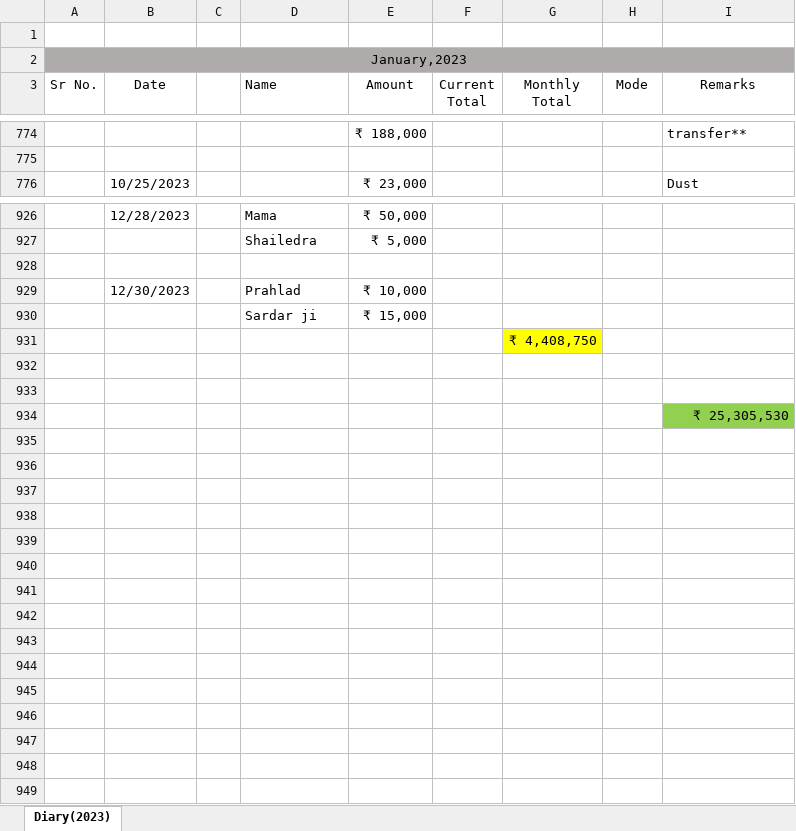
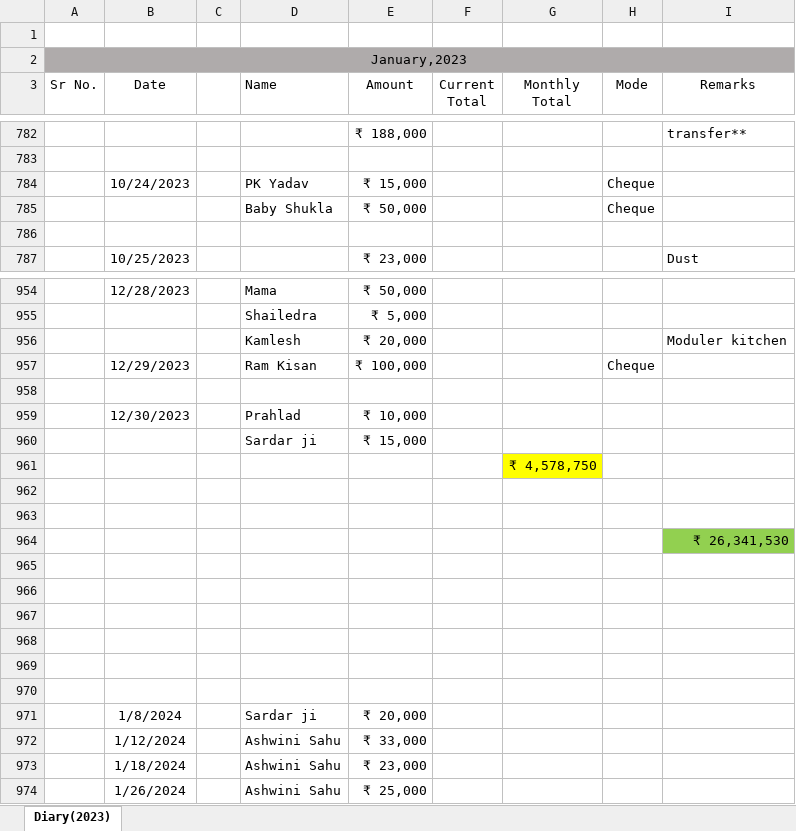
Before and after one commit to vrohan319/RadhaConstructions, an Excel workbook: diary.xlsx, sheet Diary(2023), drawn as a sheet; only a part is shown, gaps mark what is left out; values as stored, in another font and other column widths than the file's, no borders; addresses are those after the commit; the diff covers the shown part only; the diff names each change by its address in the sheet, - before the commit and + after, or states it on an @@ line.

```diff
--- a/diary.xlsx (sheet Diary(2023))
+++ b/diary.xlsx (sheet Diary(2023))
+row 784:  | 10/24/2023 |  | PK Yadav | ₹ 15,000 |  |  | Cheque
+row 785:  |  |  | Baby Shukla | ₹ 50,000 |  |  | Cheque
+row 786: (empty)
+row 956:  |  |  | Kamlesh | ₹ 20,000 |  |  |  | Moduler kitchen
+row 957:  | 12/29/2023 |  | Ram Kisan | ₹ 100,000 |  |  | Cheque
-G961 (Monthly Total): ₹ 4,408,750
+G961 (Monthly Total): ₹ 4,578,750
-I964 (Remarks): ₹ 25,305,530
+I964 (Remarks): ₹ 26,341,530
+row 965: (empty)
+row 966: (empty)
+row 967: (empty)
+row 968: (empty)
+row 969: (empty)
+row 970: (empty)
+row 971:  | 1/8/2024 |  | Sardar ji | ₹ 20,000
+row 972:  | 1/12/2024 |  | Ashwini Sahu | ₹ 33,000
+row 973:  | 1/18/2024 |  | Ashwini Sahu | ₹ 23,000
+row 974:  | 1/26/2024 |  | Ashwini Sahu | ₹ 25,000
```
Also changed, not shown: 26 added rows, 1 removed row and 25 edited cells elsewhere in this sheet, magicbricks response1.xlsx, 7 other files.
